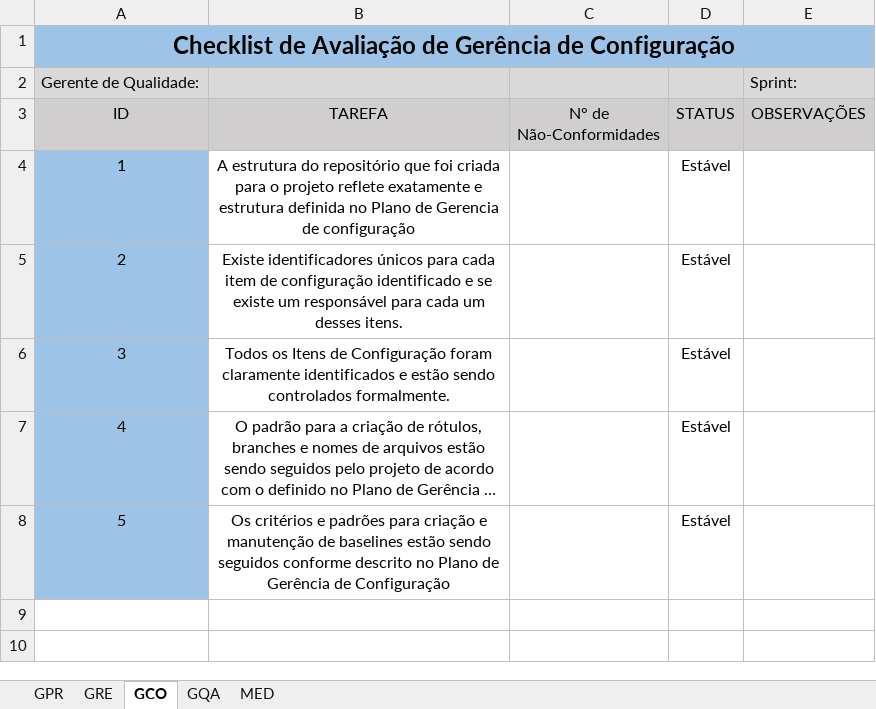
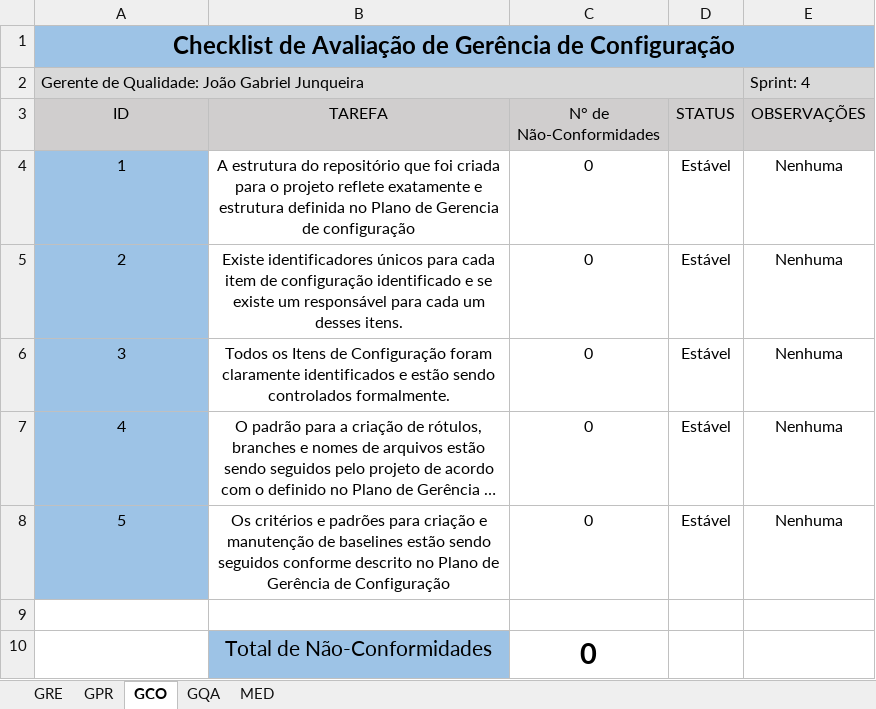
Before and after one commit to TiagoDamascena/PGP-2016, an Excel workbook: docs/Project Docs/STE_GQ_Checklists/STE_CA_ChecklistDeAvaliacao_Sprint-04.xlsx, sheet GCO, drawn as a sheet; long unchanged cells end in …; values as stored, in another font and other column widths than the file's, no borders; conditional formats not drawn; the diff names each change by its address in the sheet, - before the commit and + after, or states it on an @@ line.

```diff
--- a/docs/Project Docs/STE_GQ_Checklists/STE_CA_ChecklistDeAvaliacao_Sprint-04.xlsx (sheet GCO)
+++ b/docs/Project Docs/STE_GQ_Checklists/STE_CA_ChecklistDeAvaliacao_Sprint-04.xlsx (sheet GCO)
@@ sheet tab order changed: GRE | GPR | GCO | GQA | MED @@
@@ column A (ID) renumbered in row 2 @@
+A2:D2 merged
-E2 (OBSERVAÇÕES): Sprint:
+E2 (OBSERVAÇÕES): Sprint: 4
-C4:C8 (N° de Não-Conformidades): (empty)
+C4:C8 (N° de Não-Conformidades): 0
-E4:E8 (OBSERVAÇÕES): (empty)
+E4:E8 (OBSERVAÇÕES): Nenhuma
+row 9: (empty)
+row 10:  | Total de Não-Conformidades | 0
```
Also changed, not shown: sheet GPR, sheet GQA, sheet MED, sheet GRE.
